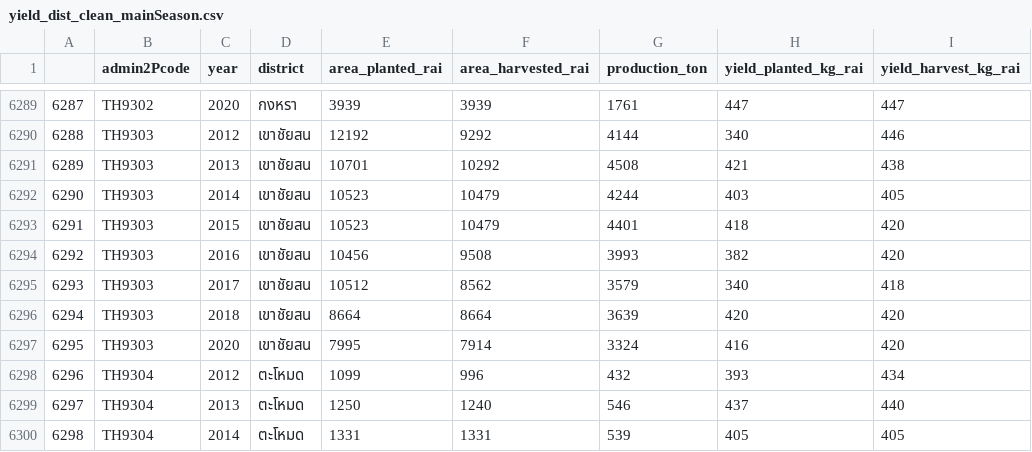
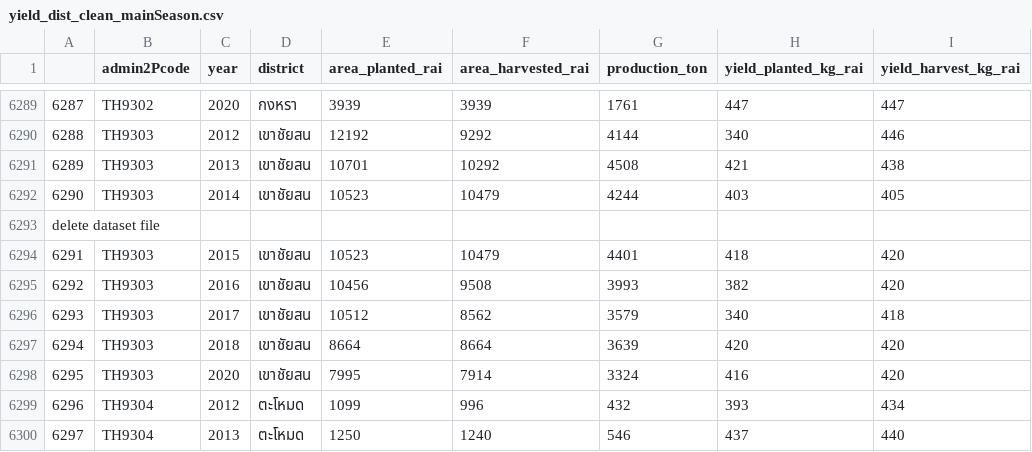
Before and after one commit to rohithaneelam/NASA_ResearchScholar_GeospatialModels_FoodSecurity, a CSV file: yield_dist_clean_mainSeason.csv, drawn as a sheet; only a part is shown, gaps mark what is left out; the shorter side is filled out with more unchanged rows.

Commit message:
delete dataset file

```diff
--- a/yield_dist_clean_mainSeason.csv
+++ b/yield_dist_clean_mainSeason.csv
@@ -6292,2 +6292,3 @@
 6290,TH9303,2014,เขาชัยสน,10523,10479,4244,403,405
+delete dataset file
 6291,TH9303,2015,เขาชัยสน,10523,10479,4401,418,420
```
